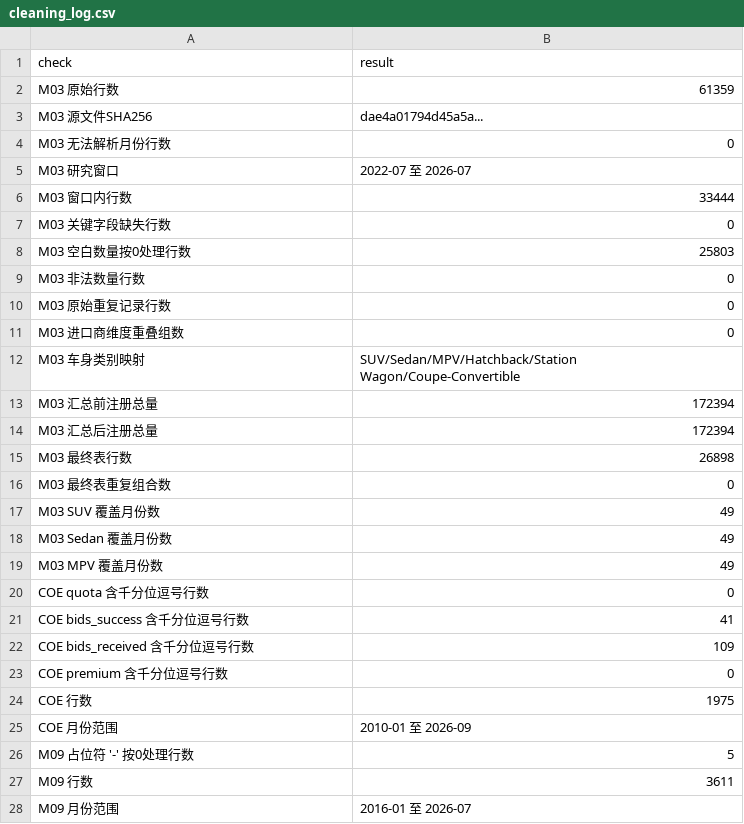
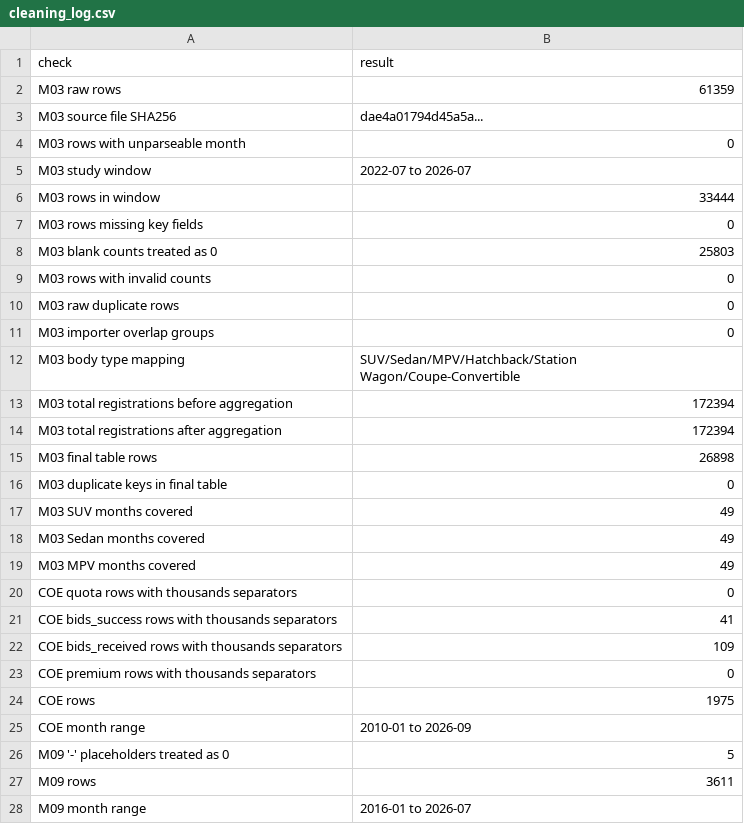
Before and after one commit to KAI11M13/ba13ft-abd-2610Group20, a CSV file: cleaned_data/cleaning_log.csv, drawn as a sheet; only a part is shown; the diff covers the shown part only.

```diff
--- a/cleaned_data/cleaning_log.csv
+++ b/cleaned_data/cleaning_log.csv
@@ -1,28 +1,28 @@
 check,result
-M03 原始行数,61359
-M03 源文件SHA256,dae4a01794d45a5a...
-M03 无法解析月份行数,0
-M03 研究窗口,2022-07 至 2026-07
-M03 窗口内行数,33444
-M03 关键字段缺失行数,0
-M03 空白数量按0处理行数,25803
-M03 非法数量行数,0
-M03 原始重复记录行数,0
-M03 进口商维度重叠组数,0
-M03 车身类别映射,SUV/Sedan/MPV/Hatchback/Station Wagon/Coupe-Convertible
-M03 汇总前注册总量,172394
-M03 汇总后注册总量,172394
-M03 最终表行数,26898
-M03 最终表重复组合数,0
-M03 SUV 覆盖月份数,49
-M03 Sedan 覆盖月份数,49
-M03 MPV 覆盖月份数,49
-COE quota 含千分位逗号行数,0
-COE bids_success 含千分位逗号行数,41
-COE bids_received 含千分位逗号行数,109
-COE premium 含千分位逗号行数,0
-COE 行数,1975
-COE 月份范围,2010-01 至 2026-09
-M09 占位符 '-' 按0处理行数,5
-M09 行数,3611
-M09 月份范围,2016-01 至 2026-07
+M03 raw rows,61359
+M03 source file SHA256,dae4a01794d45a5a...
+M03 rows with unparseable month,0
+M03 study window,2022-07 to 2026-07
+M03 rows in window,33444
+M03 rows missing key fields,0
+M03 blank counts treated as 0,25803
+M03 rows with invalid counts,0
+M03 raw duplicate rows,0
+M03 importer overlap groups,0
+M03 body type mapping,SUV/Sedan/MPV/Hatchback/Station Wagon/Coupe-Convertible
+M03 total registrations before aggregation,172394
+M03 total registrations after aggregation,172394
+M03 final table rows,26898
+M03 duplicate keys in final table,0
+M03 SUV months covered,49
+M03 Sedan months covered,49
+M03 MPV months covered,49
+COE quota rows with thousands separators,0
+COE bids_success rows with thousands separators,41
+COE bids_received rows with thousands separators,109
+COE premium rows with thousands separators,0
+COE rows,1975
+COE month range,2010-01 to 2026-09
+M09 '-' placeholders treated as 0,5
+M09 rows,3611
+M09 month range,2016-01 to 2026-07
```
Also changed, not shown: 1 added row, 1 removed row and 7 edited cells elsewhere in this file, 4 other files.
